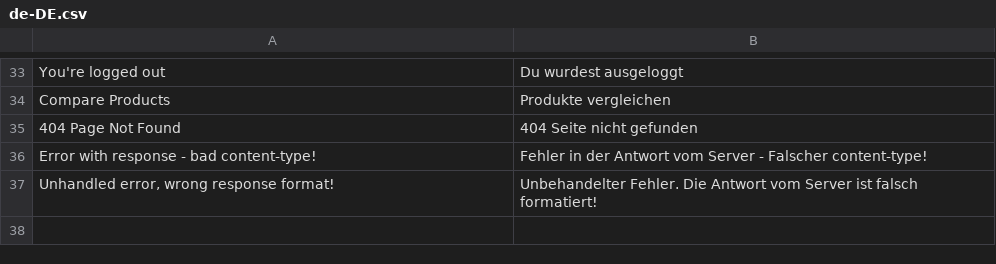
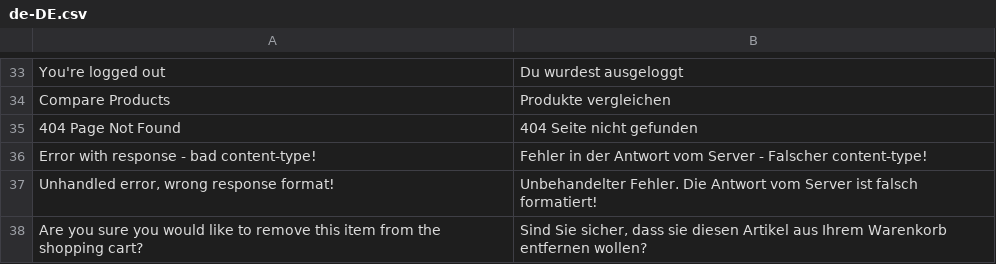
Before and after one commit to denis554/vue-storefront, a CSV file: core/i18n/resource/i18n/de-DE.csv, drawn as a sheet; only a part is shown, gaps mark what is left out; the diff names each change by its address in the sheet, - before the commit and + after, or states it on an @@ line.

```diff
--- a/core/i18n/resource/i18n/de-DE.csv
+++ b/core/i18n/resource/i18n/de-DE.csv
+row 38: Are you sure you would like to remove this item from the shopping cart? | Sind Sie sicher, dass sie diesen Artikel aus Ihrem Warenkorb entfernen wollen?
```
Also changed, not shown: core/i18n/resource/i18n/en-US.csv, core/i18n/resource/i18n/es-ES.csv, 9 other files.
